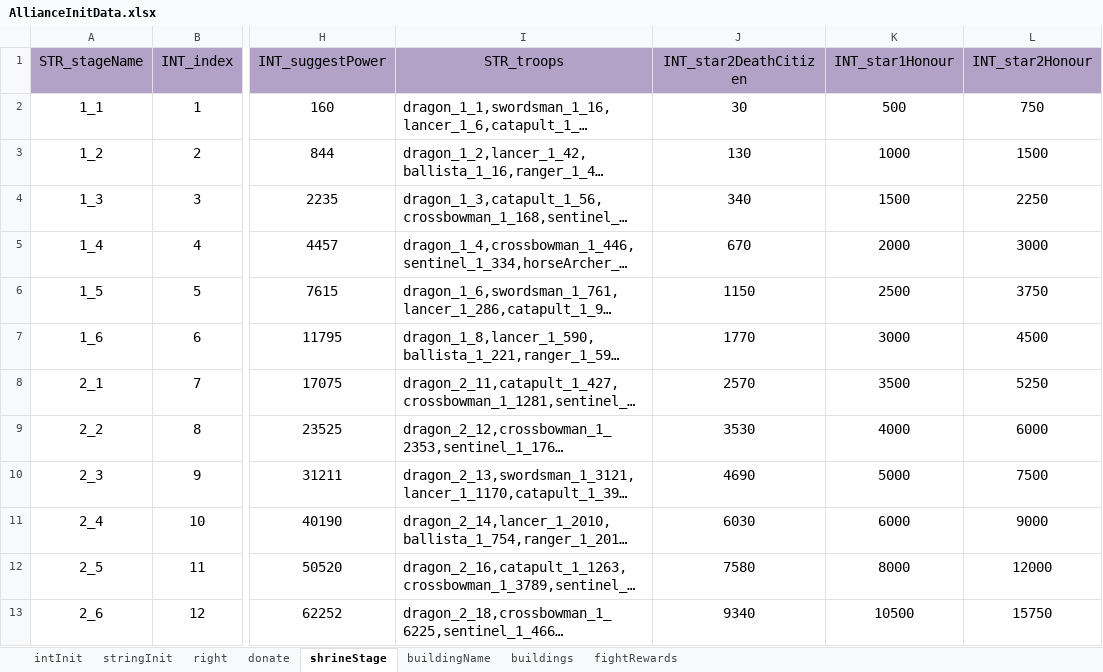
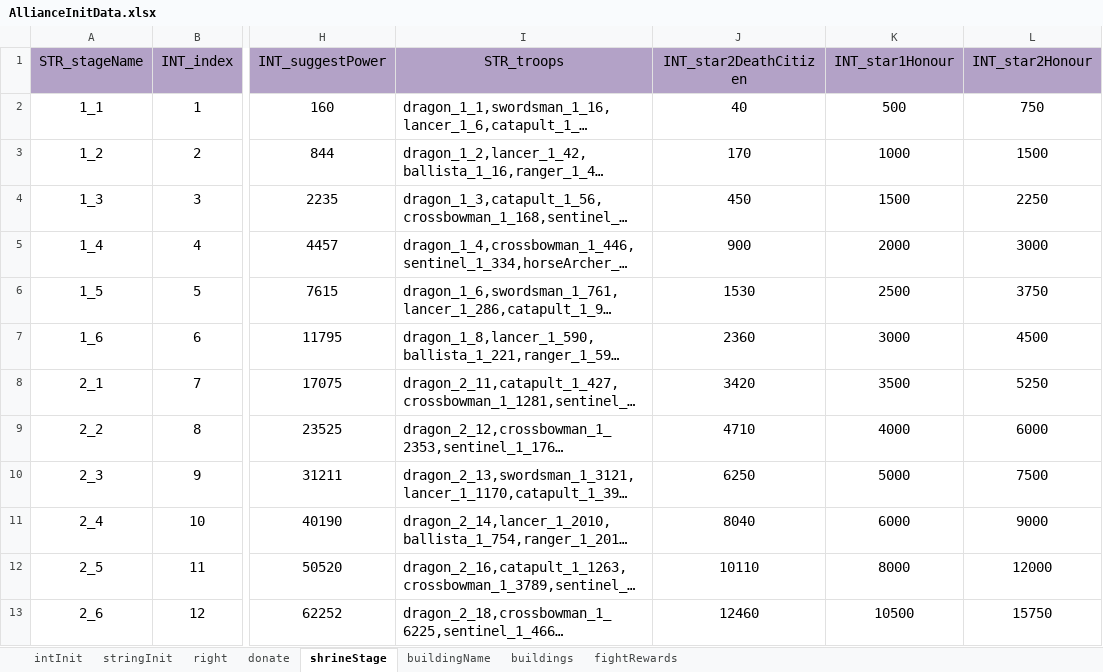
Before and after one commit to ModunZhang/kod_docs, an Excel workbook: datas/shared/AllianceInitData.xlsx, sheet shrineStage, drawn as a sheet; only a part is shown, gaps mark what is left out; long unchanged cells end in …; values as stored, in another font and other column widths than the file's, no borders; the diff covers the shown part only; the diff names each change by its address in the sheet, - before the commit and + after, or states it on an @@ line.

```diff
--- a/datas/shared/AllianceInitData.xlsx (sheet shrineStage)
+++ b/datas/shared/AllianceInitData.xlsx (sheet shrineStage)
-J2 (INT_star2DeathCitizen): 30
+J2 (INT_star2DeathCitizen): 40
-J3 (INT_star2DeathCitizen): 130
+J3 (INT_star2DeathCitizen): 170
-J4 (INT_star2DeathCitizen): 340
+J4 (INT_star2DeathCitizen): 450
-J5 (INT_star2DeathCitizen): 670
+J5 (INT_star2DeathCitizen): 900
-J6 (INT_star2DeathCitizen): 1150
+J6 (INT_star2DeathCitizen): 1530
-J7 (INT_star2DeathCitizen): 1770
+J7 (INT_star2DeathCitizen): 2360
-J8 (INT_star2DeathCitizen): 2570
+J8 (INT_star2DeathCitizen): 3420
-J9 (INT_star2DeathCitizen): 3530
+J9 (INT_star2DeathCitizen): 4710
-J10 (INT_star2DeathCitizen): 4690
+J10 (INT_star2DeathCitizen): 6250
-J11 (INT_star2DeathCitizen): 6030
+J11 (INT_star2DeathCitizen): 8040
-J12 (INT_star2DeathCitizen): 7580
+J12 (INT_star2DeathCitizen): 10110
-J13 (INT_star2DeathCitizen): 9340
+J13 (INT_star2DeathCitizen): 12460
```
Also changed, not shown: 12 edited cells elsewhere in this sheet, sheet intInit, datas/shared/PlayerInitData.xlsx.
